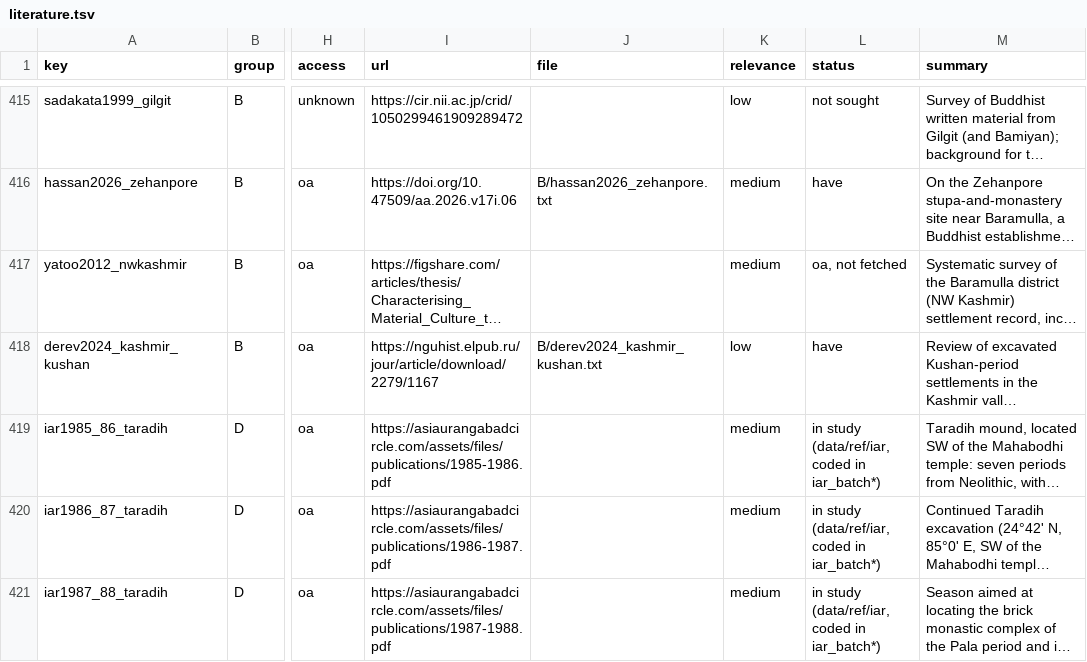
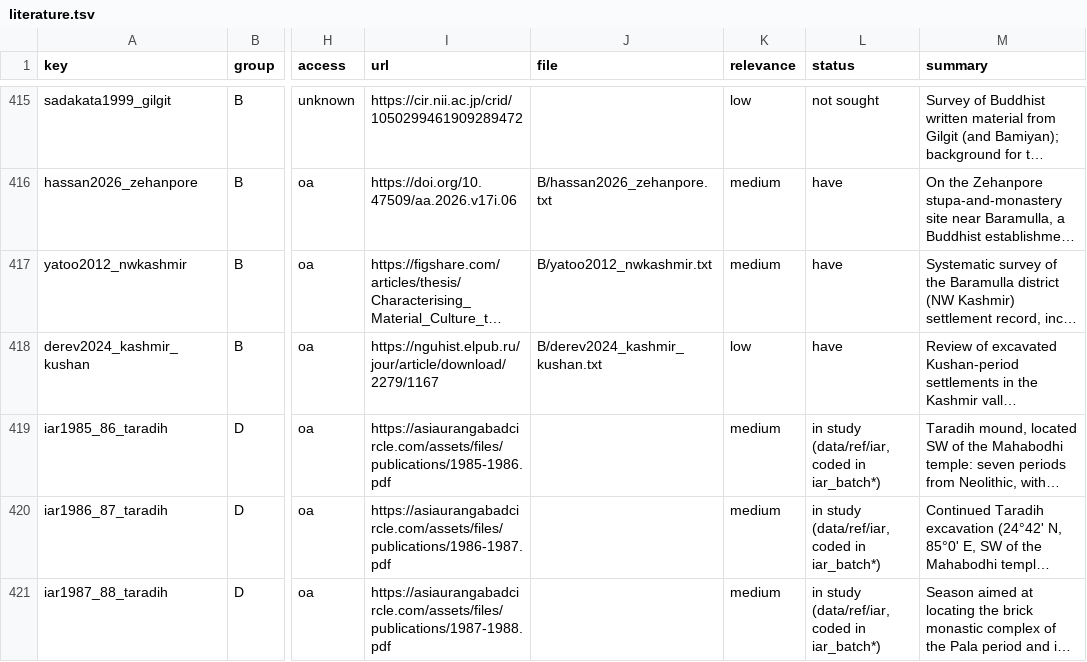
Before and after one commit to kengoharimoto/xuanzang-places, a TSV file: data/literature.tsv, drawn as a sheet; only a part is shown, gaps mark what is left out; long unchanged cells end in …; the diff covers the shown part only; the diff names each change by its address in the sheet, - before the commit and + after, or states it on an @@ line.

```diff
--- a/data/literature.tsv
+++ b/data/literature.tsv
-J417 (file): (empty)
+J417 (file): B/yatoo2012_nwkashmir.txt
-L417 (status): oa, not fetched
+L417 (status): have
```
Also changed, not shown: 41 edited cells elsewhere in this file, 1 other file.
